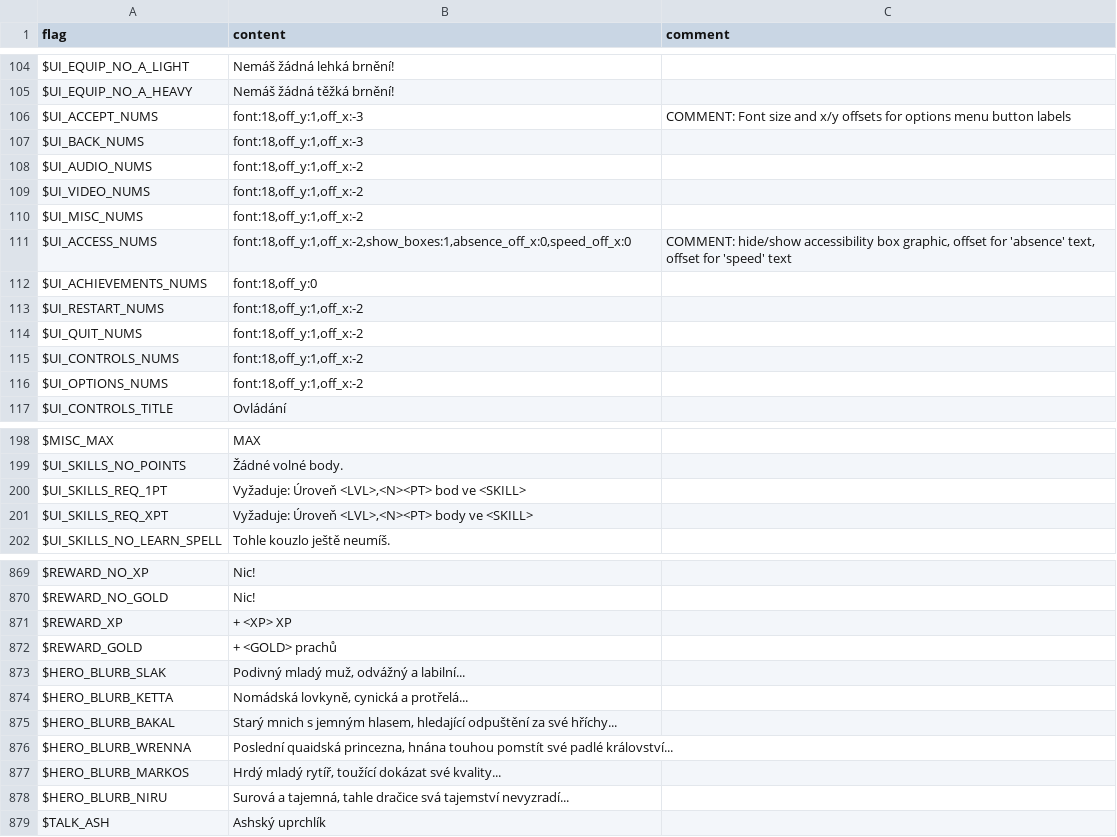
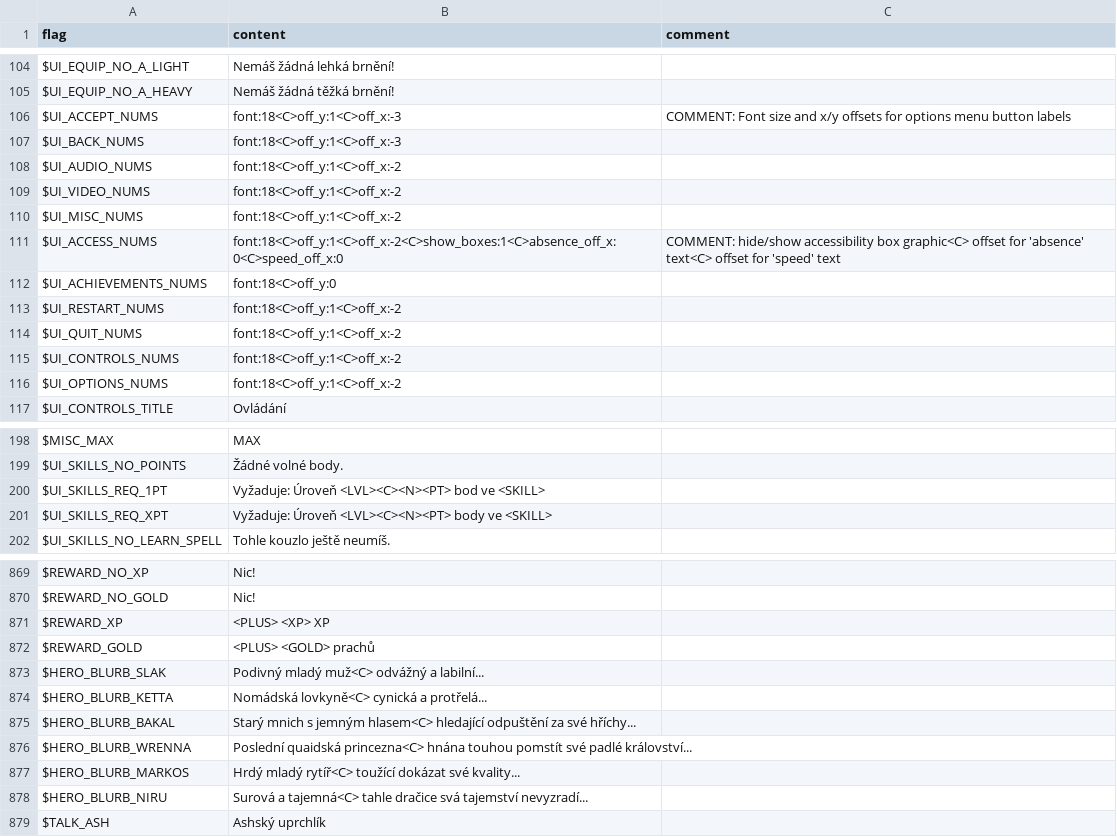
Before and after one commit to larsiusprime/defendersquest-loc, a TSV file: dq1_dx/cs-CZ/core.tsv, drawn as a sheet; only a part is shown, gaps mark what is left out; the diff covers the shown part only.

Commit message:
Automated sync from Google Sheets

```diff
--- a/dq1_dx/cs-CZ/core.tsv
+++ b/dq1_dx/cs-CZ/core.tsv
@@ -105,13 +105,13 @@ $UI_EQUIP_NO_A_LIGHT	Nemáš žádná lehká brnění!
 $UI_EQUIP_NO_A_HEAVY	Nemáš žádná těžká brnění!
-$UI_ACCEPT_NUMS	font:18,off_y:1,off_x:-3	COMMENT: Font size and x/y offsets for options menu button labels
-$UI_BACK_NUMS	font:18,off_y:1,off_x:-3
-$UI_AUDIO_NUMS	font:18,off_y:1,off_x:-2
-$UI_VIDEO_NUMS	font:18,off_y:1,off_x:-2
-$UI_MISC_NUMS	font:18,off_y:1,off_x:-2
-$UI_ACCESS_NUMS	font:18,off_y:1,off_x:-2,show_boxes:1,absence_off_x:0,speed_off_x:0	COMMENT: hide/show accessibility box graphic, offset for 'absence' text, offset for 'speed' text
-$UI_ACHIEVEMENTS_NUMS	font:18,off_y:0
-$UI_RESTART_NUMS	font:18,off_y:1,off_x:-2
-$UI_QUIT_NUMS	font:18,off_y:1,off_x:-2
-$UI_CONTROLS_NUMS	font:18,off_y:1,off_x:-2
-$UI_OPTIONS_NUMS	font:18,off_y:1,off_x:-2
+$UI_ACCEPT_NUMS	font:18<C>off_y:1<C>off_x:-3	COMMENT: Font size and x/y offsets for options menu button labels
+$UI_BACK_NUMS	font:18<C>off_y:1<C>off_x:-3
+$UI_AUDIO_NUMS	font:18<C>off_y:1<C>off_x:-2
+$UI_VIDEO_NUMS	font:18<C>off_y:1<C>off_x:-2
+$UI_MISC_NUMS	font:18<C>off_y:1<C>off_x:-2
+$UI_ACCESS_NUMS	font:18<C>off_y:1<C>off_x:-2<C>show_boxes:1<C>absence_off_x:0<C>speed_off_x:0	COMMENT: hide/show accessibility box graphic<C> offset for 'absence' text<C> offset for 'speed' text
+$UI_ACHIEVEMENTS_NUMS	font:18<C>off_y:0
+$UI_RESTART_NUMS	font:18<C>off_y:1<C>off_x:-2
+$UI_QUIT_NUMS	font:18<C>off_y:1<C>off_x:-2
+$UI_CONTROLS_NUMS	font:18<C>off_y:1<C>off_x:-2
+$UI_OPTIONS_NUMS	font:18<C>off_y:1<C>off_x:-2
 $UI_CONTROLS_TITLE	Ovládání
@@ -199,4 +199,4 @@ $MISC_MAX	MAX
 $UI_SKILLS_NO_POINTS	Žádné volné body.
-$UI_SKILLS_REQ_1PT	Vyžaduje: Úroveň <LVL>,<N><PT> bod ve <SKILL>
-$UI_SKILLS_REQ_XPT	Vyžaduje: Úroveň <LVL>,<N><PT> body ve <SKILL>
+$UI_SKILLS_REQ_1PT	Vyžaduje: Úroveň <LVL><C><N><PT> bod ve <SKILL>
+$UI_SKILLS_REQ_XPT	Vyžaduje: Úroveň <LVL><C><N><PT> body ve <SKILL>
 $UI_SKILLS_NO_LEARN_SPELL	Tohle kouzlo ještě neumíš.
@@ -870,10 +870,10 @@ $REWARD_NO_XP	Nic!
 $REWARD_NO_GOLD	Nic!
-$REWARD_XP	+ <XP> XP
-$REWARD_GOLD	+ <GOLD> prachů
-$HERO_BLURB_SLAK	Podivný mladý muž, odvážný a labilní...
-$HERO_BLURB_KETTA	Nomádská lovkyně, cynická a protřelá...
-$HERO_BLURB_BAKAL	Starý mnich s jemným hlasem, hledající odpuštění za své hříchy...
-$HERO_BLURB_WRENNA	Poslední quaidská princezna, hnána touhou pomstít své padlé království...
-$HERO_BLURB_MARKOS	Hrdý mladý rytíř, toužící dokázat své kvality...
-$HERO_BLURB_NIRU	Surová a tajemná, tahle dračice svá tajemství nevyzradí...
+$REWARD_XP	<PLUS> <XP> XP
+$REWARD_GOLD	<PLUS> <GOLD> prachů
+$HERO_BLURB_SLAK	Podivný mladý muž<C> odvážný a labilní...
+$HERO_BLURB_KETTA	Nomádská lovkyně<C> cynická a protřelá...
+$HERO_BLURB_BAKAL	Starý mnich s jemným hlasem<C> hledající odpuštění za své hříchy...
+$HERO_BLURB_WRENNA	Poslední quaidská princezna<C> hnána touhou pomstít své padlé království...
+$HERO_BLURB_MARKOS	Hrdý mladý rytíř<C> toužící dokázat své kvality...
+$HERO_BLURB_NIRU	Surová a tajemná<C> tahle dračice svá tajemství nevyzradí...
 $TALK_ASH	Ashský uprchlík
```
Also changed, not shown: 105 edited cells elsewhere in this file.
